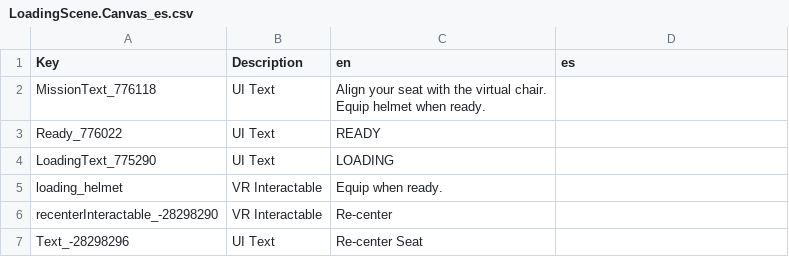
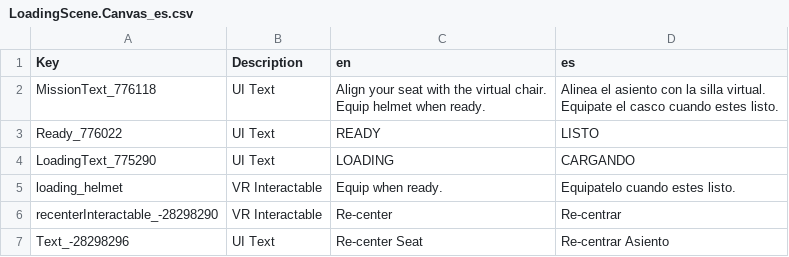
Before and after one commit to Crenstonw/VTOLVR-ES-LOCALIZATION, a CSV file: es/LoadingScene.Canvas_es.csv, drawn as a sheet.

```diff
--- a/es/LoadingScene.Canvas_es.csv
+++ b/es/LoadingScene.Canvas_es.csv
@@ -1,9 +1,11 @@
 Key,Description,en,es
-MissionText_776118,UI Text,"Align your seat with the virtual chair.
-
-Equip helmet when ready.",
-Ready_776022,UI Text,READY,
-LoadingText_775290,UI Text,LOADING,
-loading_helmet,VR Interactable,Equip when ready.,
-recenterInteractable_-28298290,VR Interactable,Re-center,
-Text_-28298296,UI Text,Re-center Seat,
+MissionText_776118,UI Text,"Align your seat with the virtual chair.
+
+Equip helmet when ready.","Alinea el asiento con la silla virtual.
+
+Equipate el casco cuando estes listo."
+Ready_776022,UI Text,READY,LISTO
+LoadingText_775290,UI Text,LOADING,CARGANDO
+loading_helmet,VR Interactable,Equip when ready.,Equipatelo cuando estes listo.
+recenterInteractable_-28298290,VR Interactable,Re-center,Re-centrar
+Text_-28298296,UI Text,Re-center Seat,Re-centrar Asiento
```
Also changed, not shown: es/AV-42C_es.csv, es/ReadyRoom.InteractableCanvas_es.csv, 6 other files.
